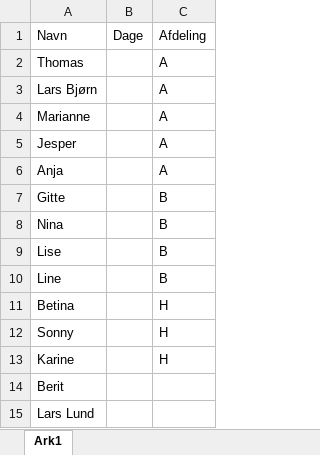
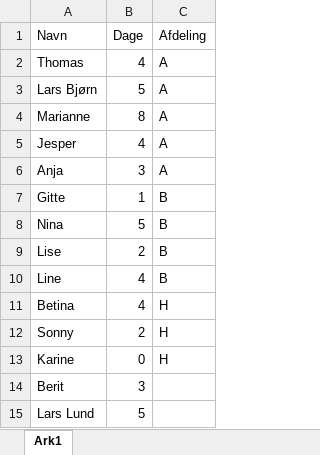
Before and after one commit to qvisty/Django-Data-Visualization-with-Chart.js, an Excel workbook: dage.xlsx, sheet Ark1, drawn as a sheet; values as stored, in another font and other column widths than the file's, no borders; the diff names each change by its address in the sheet, - before the commit and + after, or states it on an @@ line.

Commit message:
excel upload

```diff
--- a/dage.xlsx (sheet Ark1)
+++ b/dage.xlsx (sheet Ark1)
-B2 (Dage): (empty)
+B2 (Dage): 4
-B3 (Dage): (empty)
+B3 (Dage): 5
-B4 (Dage): (empty)
+B4 (Dage): 8
-B5 (Dage): (empty)
+B5 (Dage): 4
-B6 (Dage): (empty)
+B6 (Dage): 3
-B7 (Dage): (empty)
+B7 (Dage): 1
-B8 (Dage): (empty)
+B8 (Dage): 5
-B9 (Dage): (empty)
+B9 (Dage): 2
-B10:B11 (Dage): (empty)
+B10:B11 (Dage): 4
-B12 (Dage): (empty)
+B12 (Dage): 2
-B13 (Dage): (empty)
+B13 (Dage): 0
-B14 (Dage): (empty)
+B14 (Dage): 3
-B15 (Dage): (empty)
+B15 (Dage): 5
```
Also changed, not shown: 10 other files.
